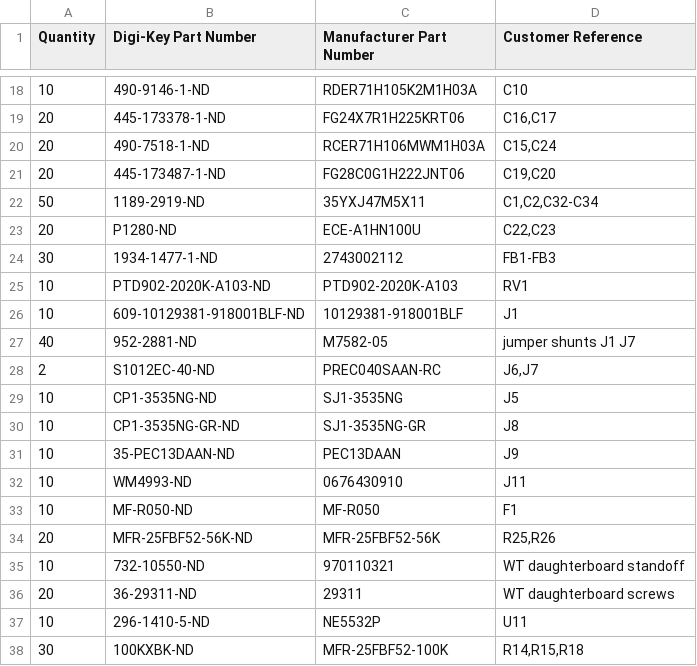
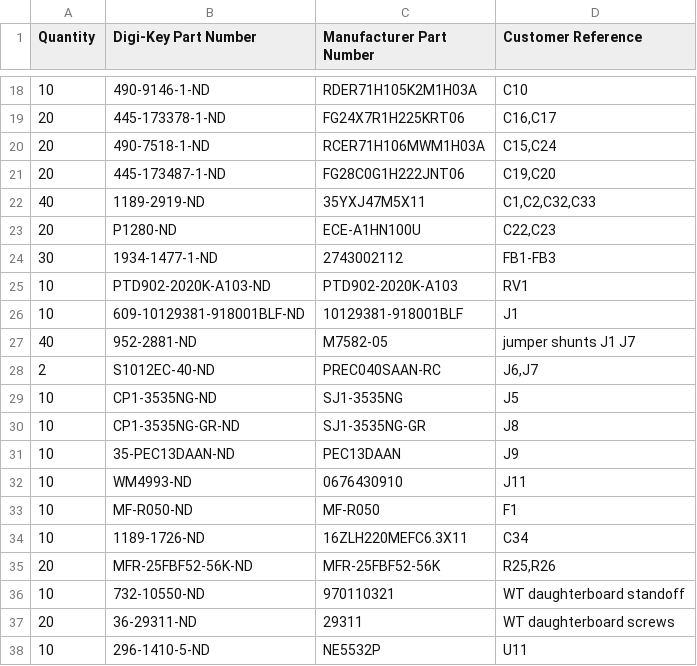
Before and after one commit to waagbo/picogus, a CSV file: hw-tht-v1.3.1/BOM-THT-digikey-upload-10x.csv, drawn as a sheet; only a part is shown, gaps mark what is left out; the shorter side is filled out with more unchanged rows.

```diff
--- a/hw-tht-v1.3.1/BOM-THT-digikey-upload-10x.csv
+++ b/hw-tht-v1.3.1/BOM-THT-digikey-upload-10x.csv
@@ -21,3 +21,3 @@ Quantity,Digi-Key Part Number,Manufacturer Part Number,Customer Reference
 20,445-173487-1-ND,FG28C0G1H222JNT06,"C19,C20"
-50,1189-2919-ND,35YXJ47M5X11,"C1,C2,C32-C34"
+40,1189-2919-ND,35YXJ47M5X11,"C1,C2,C32,C33"
 20,P1280-ND,ECE-A1HN100U,"C22,C23"
@@ -33,2 +33,3 @@ Quantity,Digi-Key Part Number,Manufacturer Part Number,Customer Reference
 10,MF-R050-ND,MF-R050,F1
+10,1189-1726-ND,16ZLH220MEFC6.3X11,C34
 20,MFR-25FBF52-56K-ND,MFR-25FBF52-56K,"R25,R26"
```
Also changed, not shown: hw-tht-v1.3.1/BOM-THT-digikey-upload.csv, hw-tht-v1.3.1/BOM-THT.csv, 5 other files.
